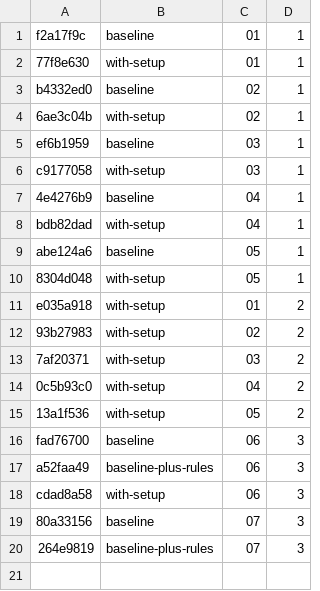
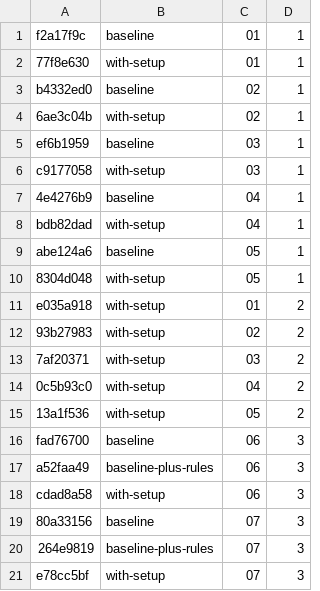
Before and after one commit to damosull/ai-ready-test-suite-demo, a TSV file: evidence/reviews/key.tsv, drawn as a sheet.

Commit message:
evidence: with-setup-r3-t07 (review)

```diff
--- a/evidence/reviews/key.tsv
+++ b/evidence/reviews/key.tsv
@@ -20 +20,2 @@ cdad8a58	with-setup	06	3
 264e9819	baseline-plus-rules	07	3
+e78cc5bf	with-setup	07	3
```
Also changed, not shown: 3 other files.
